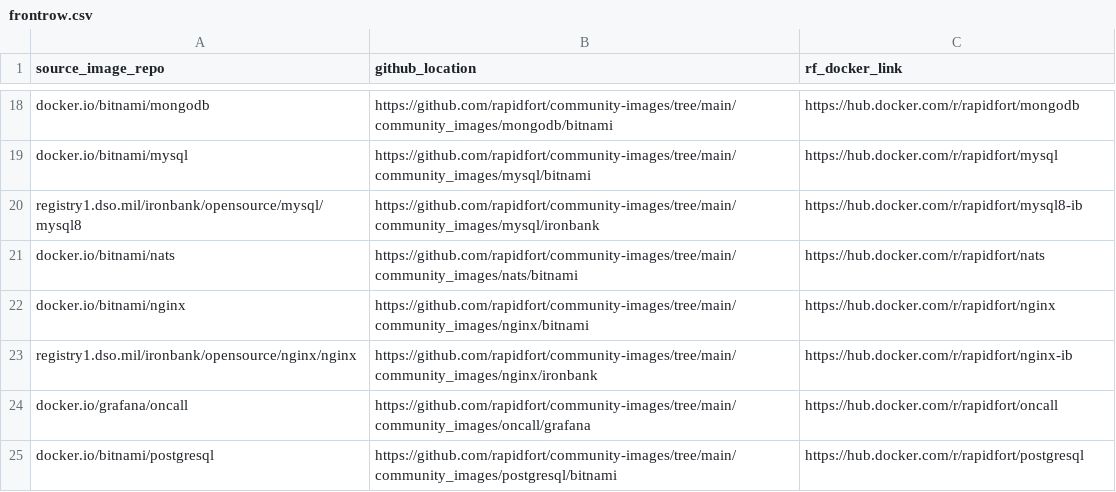
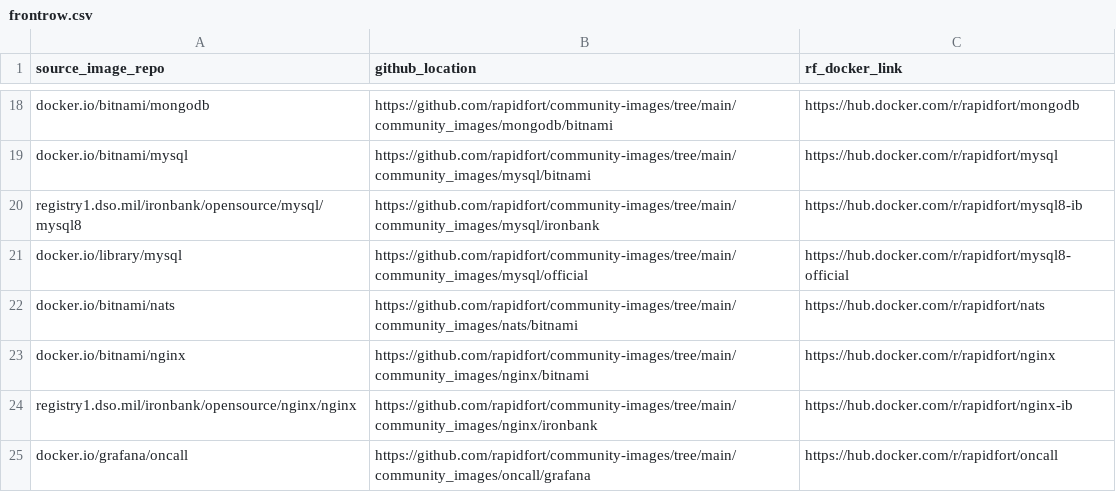
Before and after one commit to rapidfort/community-images, a CSV file: frontrow.csv, drawn as a sheet; only a part is shown, gaps mark what is left out; the shorter side is filled out with more unchanged rows.

Commit message:
add mysql official image generated files

```diff
--- a/frontrow.csv
+++ b/frontrow.csv
@@ -20,2 +20,3 @@ docker.io/bitnami/mysql,https://github.com/rapidfort/community-images/tree/main/
 registry1.dso.mil/ironbank/opensource/mysql/mysql8,https://github.com/rapidfort/community-images/tree/main/community_images/mysql/ironbank,https://hub.docker.com/r/rapidfort/mysql8-ib
+docker.io/library/mysql,https://github.com/rapidfort/community-images/tree/main/community_images/mysql/official,https://hub.docker.com/r/rapidfort/mysql8-official
 docker.io/bitnami/nats,https://github.com/rapidfort/community-images/tree/main/community_images/nats/bitnami,https://hub.docker.com/r/rapidfort/nats
```
Also changed, not shown: 8 other files.
